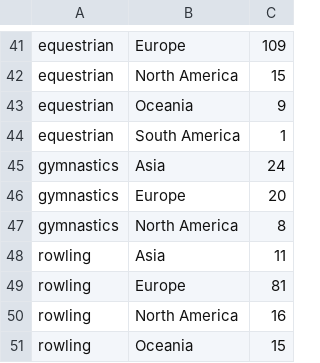
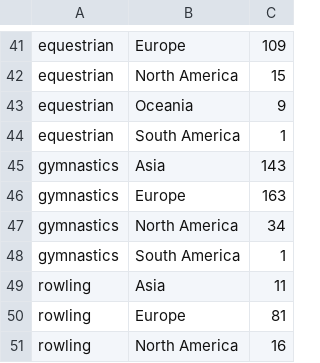
Before and after one commit to hcchien/olympic, a CSV file: continent_gold.csv, drawn as a sheet; only a part is shown, gaps mark what is left out; the shorter side is filled out with more unchanged rows.

```diff
--- a/continent_gold.csv
+++ b/continent_gold.csv
@@ -44,5 +44,6 @@ equestrian, Oceania, 9
 equestrian, South America, 1
-gymnastics, Asia, 24
-gymnastics, Europe, 20
-gymnastics, North America, 8
+gymnastics, Asia, 143
+gymnastics, Europe, 163
+gymnastics, North America, 34
+gymnastics, South America, 1
 rowling, Asia, 11
```
Also changed, not shown: continent_grade.csv, item/gymnastics.csv, 4 other files.
